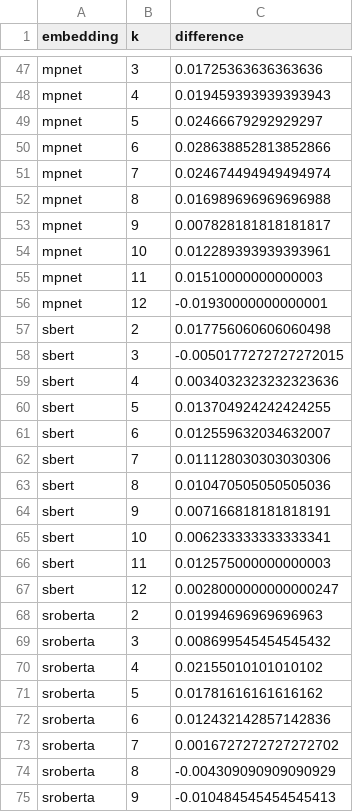
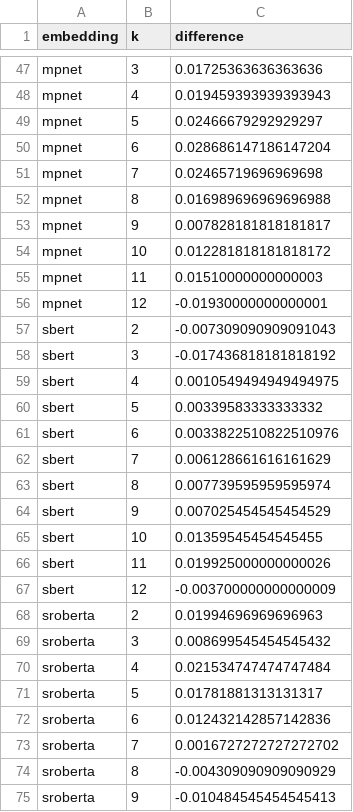
Before and after one commit to nikunj-indoriya/unsupervised-requirements-classification, a CSV file: results/analysis/promise/clustering_comparison.csv, drawn as a sheet; only a part is shown, gaps mark what is left out; the diff covers the shown part only.

```diff
--- a/results/analysis/promise/clustering_comparison.csv
+++ b/results/analysis/promise/clustering_comparison.csv
@@ -49,24 +49,24 @@ mpnet,4,0.019459393939393943
 mpnet,5,0.02466679292929297
-mpnet,6,0.028638852813852866
-mpnet,7,0.024674494949494974
+mpnet,6,0.028686147186147204
+mpnet,7,0.02465719696969698
 mpnet,8,0.016989696969696988
 mpnet,9,0.007828181818181817
-mpnet,10,0.012289393939393961
+mpnet,10,0.012281818181818172
 mpnet,11,0.01510000000000003
 mpnet,12,-0.01930000000000001
-sbert,2,0.017756060606060498
-sbert,3,-0.0050177272727272015
-sbert,4,0.0034032323232323636
-sbert,5,0.013704924242424255
-sbert,6,0.012559632034632007
-sbert,7,0.011128030303030306
-sbert,8,0.010470505050505036
-sbert,9,0.007166818181818191
-sbert,10,0.006233333333333341
-sbert,11,0.012575000000000003
-sbert,12,0.0028000000000000247
+sbert,2,-0.007309090909091043
+sbert,3,-0.017436818181818192
+sbert,4,0.0010549494949494975
+sbert,5,0.00339583333333332
+sbert,6,0.0033822510822510976
+sbert,7,0.006128661616161629
+sbert,8,0.007739595959595974
+sbert,9,0.007025454545454529
+sbert,10,0.01359545454545455
+sbert,11,0.019925000000000026
+sbert,12,-0.003700000000000009
 sroberta,2,0.01994696969696963
 sroberta,3,0.008699545454545432
-sroberta,4,0.02155010101010102
-sroberta,5,0.01781616161616162
+sroberta,4,0.021534747474747484
+sroberta,5,0.01781881313131317
 sroberta,6,0.012432142857142836
```
Also changed, not shown: 51 edited cells elsewhere in this file, results/analysis/promise/binary_class_difficulty.csv, results/analysis/promise/degradation_slopes.csv, 6 other files.
